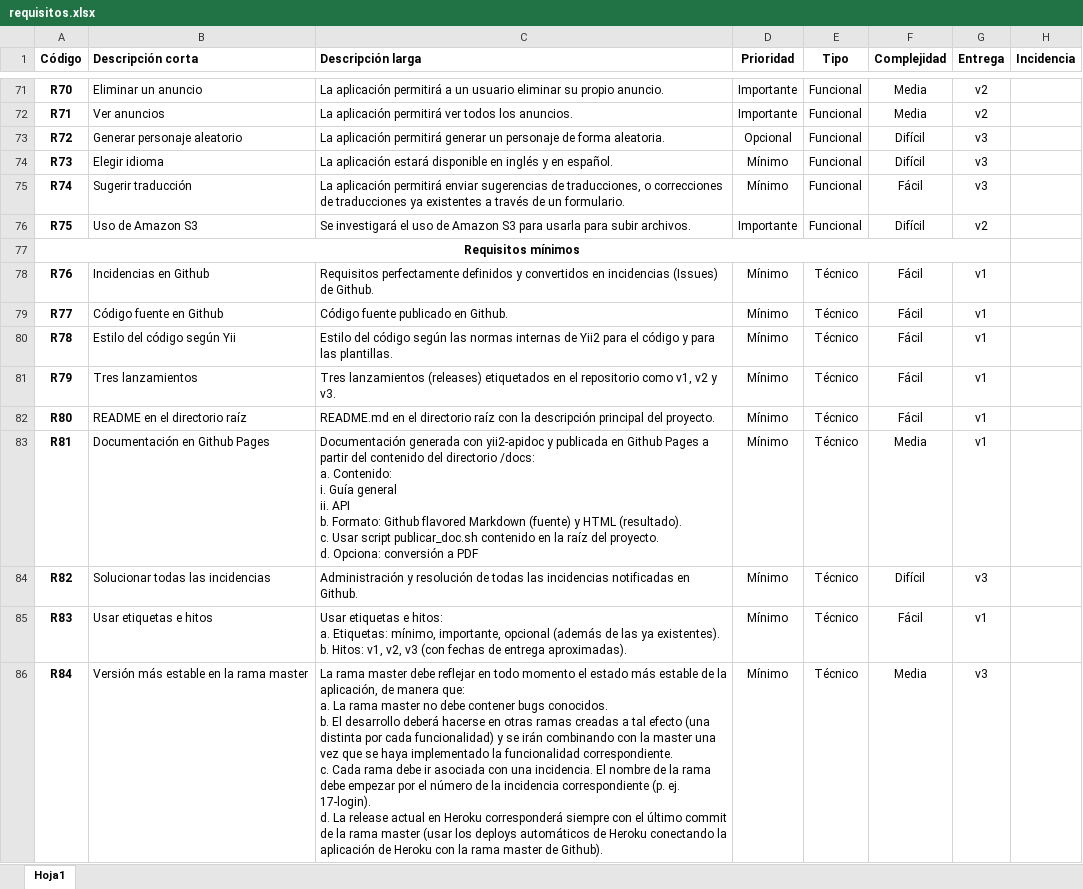
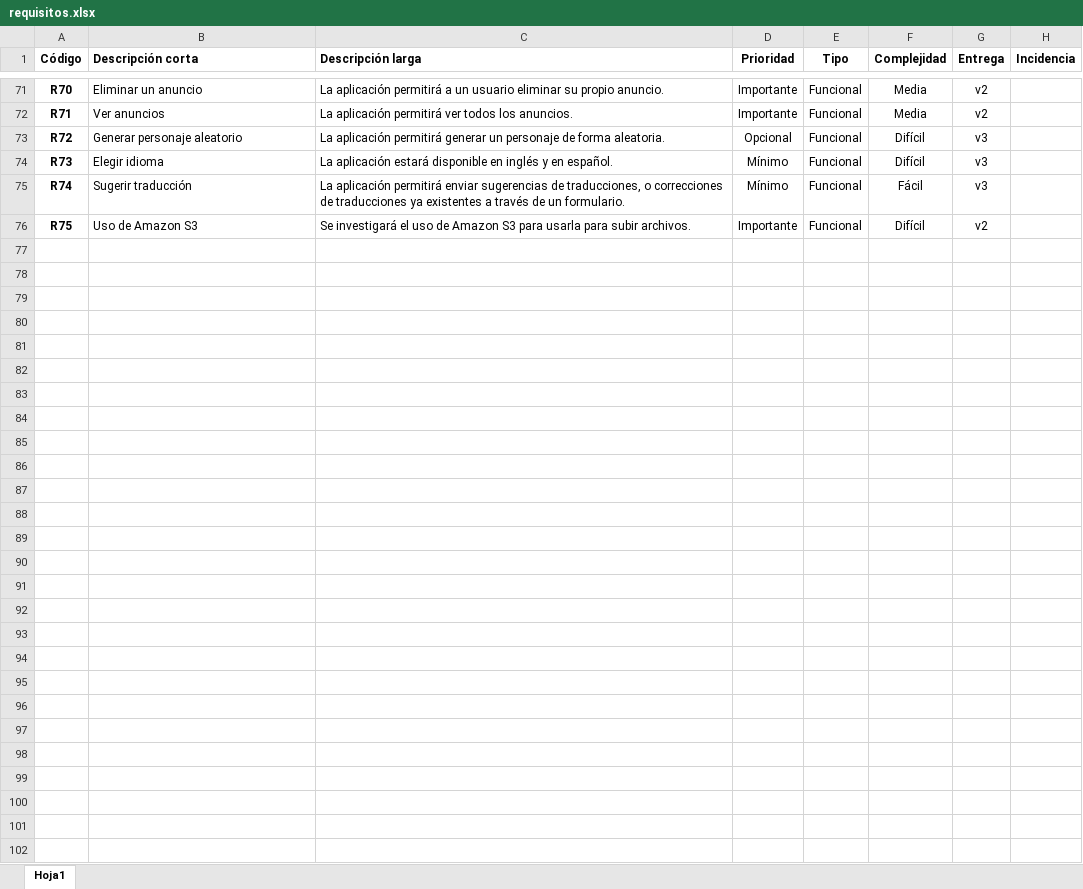
Before and after one commit to mavalroot/propuesta, an Excel workbook: requisitos.xlsx, sheet Hoja1, drawn as a sheet; only a part is shown, gaps mark what is left out; values as stored, in another font and other column widths than the file's, no borders; ↵ is a line break in a cell; the diff covers the shown part only; the diff names each change by its address in the sheet, - before the commit and + after, or states it on an @@ line.

```diff
--- a/requisitos.xlsx (sheet Hoja1)
+++ b/requisitos.xlsx (sheet Hoja1)
-row 77: Requisitos mínimos
-row 78: R76 | Incidencias en Github | Requisitos perfectamente definidos y convertidos en incidencias (Issues) de Github. | Mínimo | Técnico | Fácil | v1
-row 79: R77 | Código fuente en Github | Código fuente publicado en Github. | Mínimo | Técnico | Fácil | v1
-row 80: R78 | Estilo del código según Yii | Estilo del código según las normas internas de Yii2 para el código y para las plantillas. | Mínimo | Técnico | Fácil | v1
-row 81: R79 | Tres lanzamientos | Tres lanzamientos (releases) etiquetados en el repositorio como v1, v2 y v3. | Mínimo | Técnico | Fácil | v1
-row 82: R80 | README en el directorio raíz | README.md en el directorio raíz con la descripción principal del proyecto. | Mínimo | Técnico | Fácil | v1
-row 83: R81 | Documentación en Github Pages | Documentación generada con yii2-apidoc y publicada en Github Pages a partir del contenido del directorio /docs: ↵ a. Contenido: ↵ i. Guía general ↵ ii. API ↵ b. Formato: Github flavored Markdown (fuente) y HTML (resultado). ↵ c. Usar script publicar_doc.sh contenido en la raíz del proyecto. ↵ d. Opciona: conversión a PDF | Mínimo | Técnico | Media | v1
-row 84: R82 | Solucionar todas las incidencias | Administración y resolución de todas las incidencias notificadas en Github. | Mínimo | Técnico | Difícil | v3
-row 85: R83 | Usar etiquetas e hitos | Usar etiquetas e hitos: ↵ a. Etiquetas: mínimo, importante, opcional (además de las ya existentes). ↵ b. Hitos: v1, v2, v3 (con fechas de entrega aproximadas). | Mínimo | Técnico | Fácil | v1
-row 86: R84 | Versión más estable en la rama master | La rama master debe reflejar en todo momento el estado más estable de la aplicación, de manera que: ↵ a. La rama master no debe contener bugs conocidos. ↵ b. El desarrollo deberá hacerse en otras ramas creadas a tal efecto (una distinta por cada funcionalidad) y se irán combinando con la master una vez que se haya implementado la funcionalidad correspondiente. ↵ c. Cada rama debe ir asociada con una incidencia. El nombre de la rama debe empezar por el número de la incidencia correspondiente (p. ej. 17-login). ↵ d. La release actual en Heroku corresponderá siempre con el último commit de la rama master (usar los deploys automáticos de Heroku conectando la aplicación de Heroku con la rama master de Github). | Mínimo | Técnico | Media | v3
```
Also changed, not shown: 27 removed rows elsewhere in this sheet, 6 other files.
